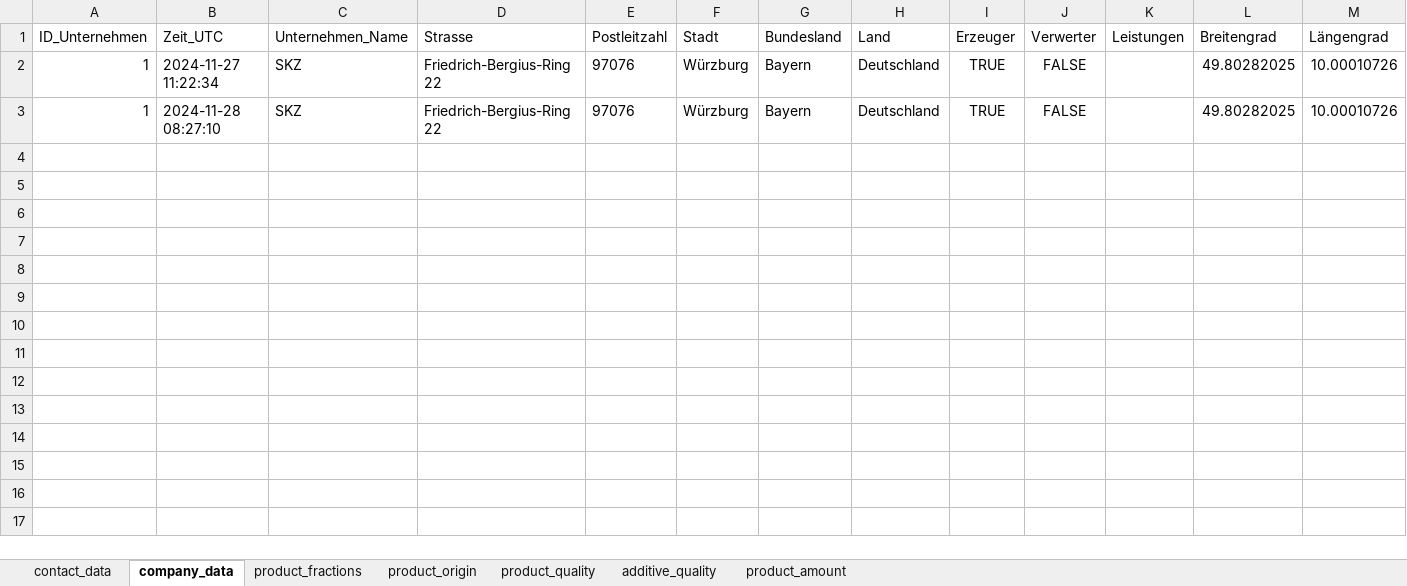
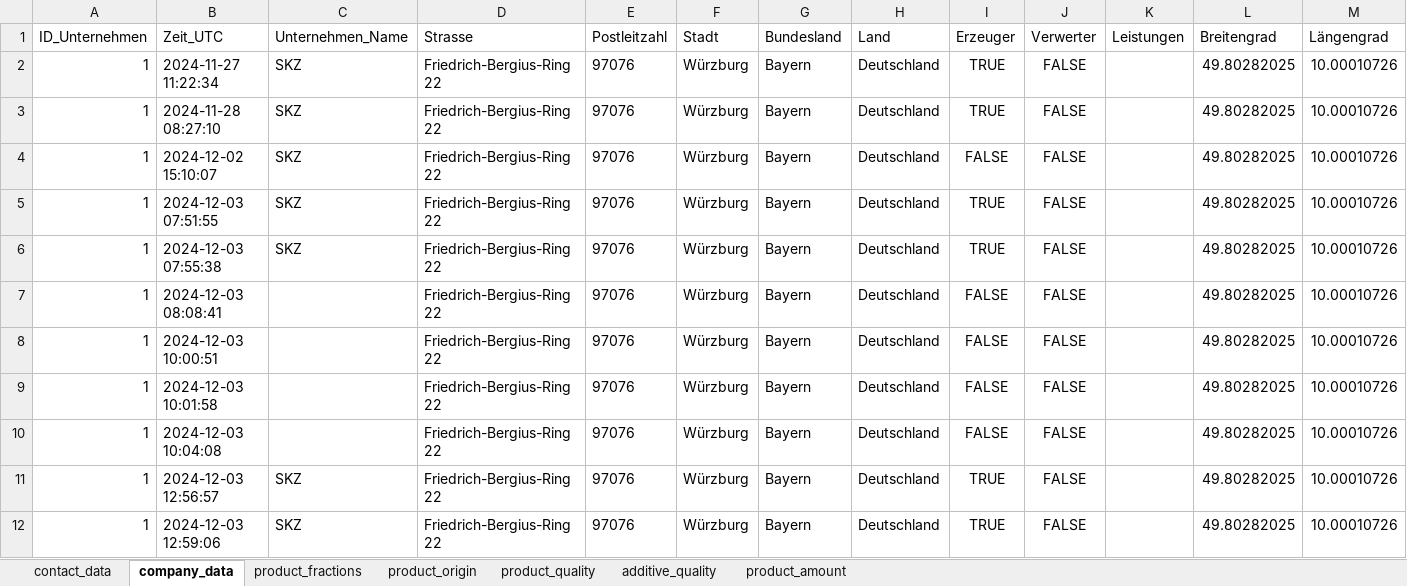
Before and after one commit to steSKZ/PlastIQ-App, an Excel workbook: content/plastiq_input_information.xlsx, sheet company_data, drawn as a sheet; values as stored, in another font and other column widths than the file's, no borders; table styles not drawn; the diff names each change by its address in the sheet, - before the commit and + after, or states it on an @@ line.

```diff
--- a/content/plastiq_input_information.xlsx (sheet company_data)
+++ b/content/plastiq_input_information.xlsx (sheet company_data)
+row 4: 1 | 2024-12-02 15:10:07 | SKZ | Friedrich-Bergius-Ring 22 | 97076 | Würzburg | Bayern | Deutschland | FALSE | FALSE |  | 49.80282025 | 10.00010726
+row 5: 1 | 2024-12-03 07:51:55 | SKZ | Friedrich-Bergius-Ring 22 | 97076 | Würzburg | Bayern | Deutschland | TRUE | FALSE |  | 49.80282025 | 10.00010726
+row 6: 1 | 2024-12-03 07:55:38 | SKZ | Friedrich-Bergius-Ring 22 | 97076 | Würzburg | Bayern | Deutschland | TRUE | FALSE |  | 49.80282025 | 10.00010726
+row 7: 1 | 2024-12-03 08:08:41 |  | Friedrich-Bergius-Ring 22 | 97076 | Würzburg | Bayern | Deutschland | FALSE | FALSE |  | 49.80282025 | 10.00010726
+row 8: 1 | 2024-12-03 10:00:51 |  | Friedrich-Bergius-Ring 22 | 97076 | Würzburg | Bayern | Deutschland | FALSE | FALSE |  | 49.80282025 | 10.00010726
+row 9: 1 | 2024-12-03 10:01:58 |  | Friedrich-Bergius-Ring 22 | 97076 | Würzburg | Bayern | Deutschland | FALSE | FALSE |  | 49.80282025 | 10.00010726
+row 10: 1 | 2024-12-03 10:04:08 |  | Friedrich-Bergius-Ring 22 | 97076 | Würzburg | Bayern | Deutschland | FALSE | FALSE |  | 49.80282025 | 10.00010726
+row 11: 1 | 2024-12-03 12:56:57 | SKZ | Friedrich-Bergius-Ring 22 | 97076 | Würzburg | Bayern | Deutschland | TRUE | FALSE |  | 49.80282025 | 10.00010726
+row 12: 1 | 2024-12-03 12:59:06 | SKZ | Friedrich-Bergius-Ring 22 | 97076 | Würzburg | Bayern | Deutschland | TRUE | FALSE |  | 49.80282025 | 10.00010726
```
Also changed, not shown: sheet product_quality, sheet product_amount, sheet product_fractions, sheet contact_data, sheet product_origin, sheet additive_quality, content/background_data_decision_tree.xlsx, 10 other files.
